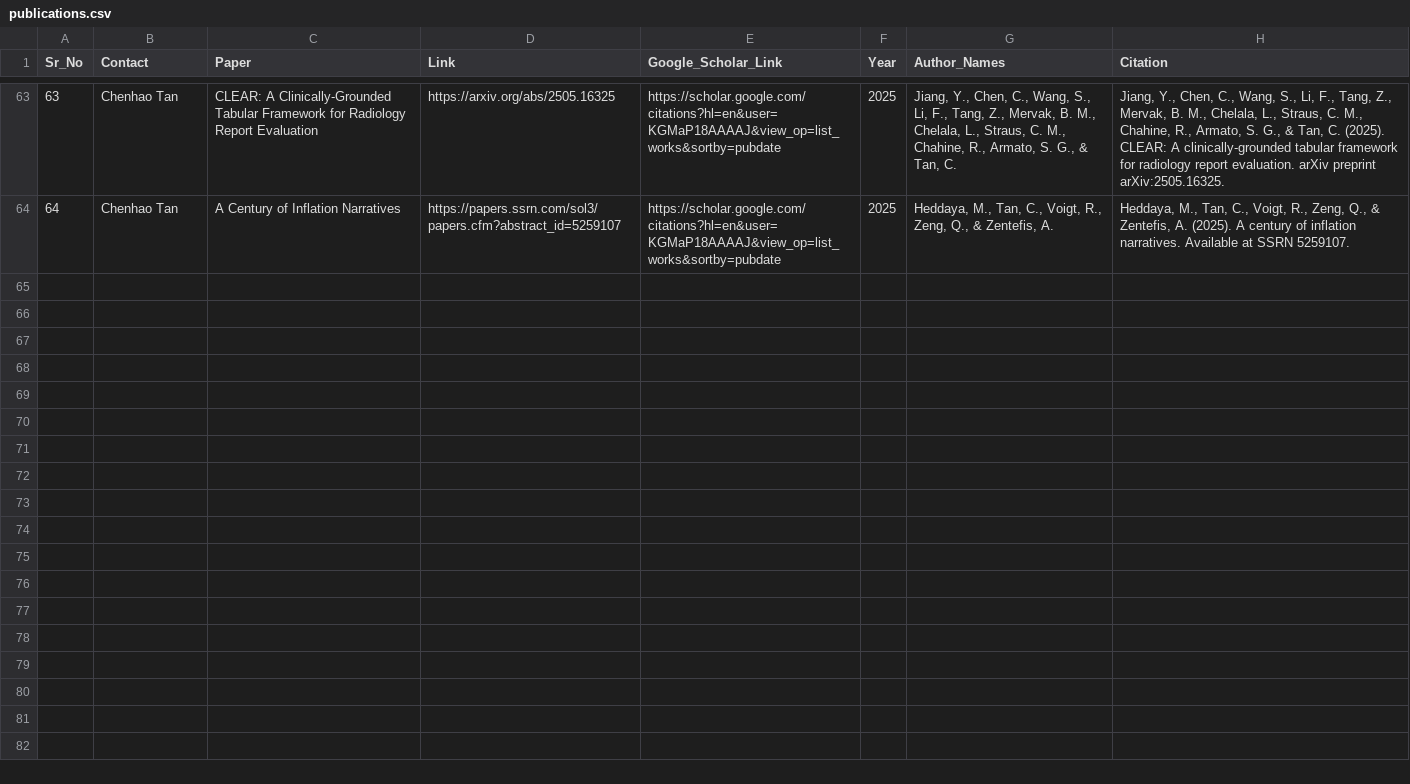
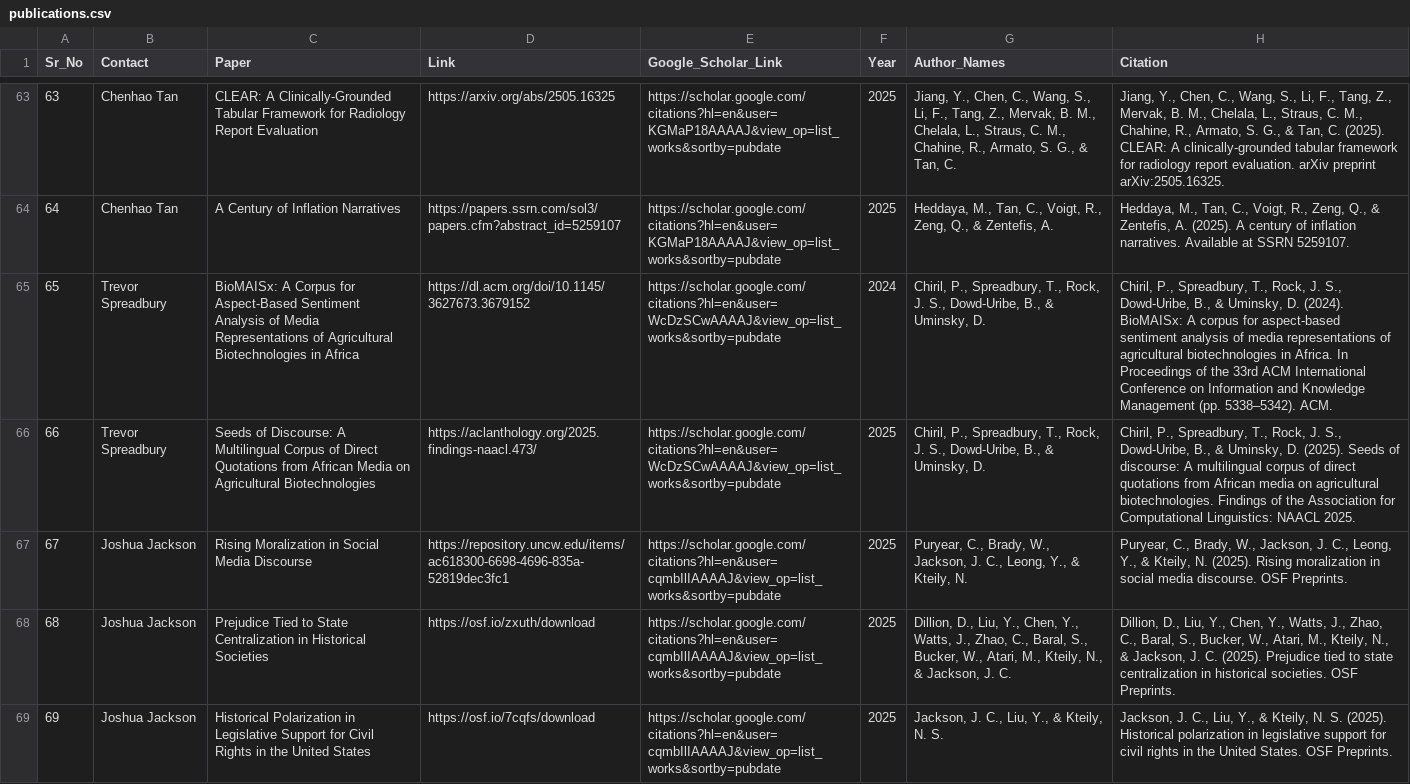
Before and after one commit to dsi-clinic/cluster-information-and-policies, a CSV file: _data/publications.csv, drawn as a sheet; only a part is shown, gaps mark what is left out; the diff names each change by its address in the sheet, - before the commit and + after, or states it on an @@ line.

```diff
--- a/_data/publications.csv
+++ b/_data/publications.csv
+row 65: 65 | Trevor Spreadbury | BioMAISx: A Corpus for Aspect-Based Sentiment Analysis of Media Representations of Agricultural Biotechnologies in Africa | https://dl.acm.org/doi/10.1145/3627673.3679152 | https://scholar.google.com/citations?hl=en&user=WcDzSCwAAAAJ&view_op=list_works&sortby=pubdate | 2024 | Chiril, P., Spreadbury, T., Rock, J. S., Dowd-Uribe, B., & Uminsky, D. | Chiril, P., Spreadbury, T., Rock, J. S., Dowd-Uribe, B., & Uminsky, D. (2024). BioMAISx: A corpus for aspect-based sentiment analysis of media representations of agricultural biotechnologies in Africa. In Proceedings of the 33rd ACM International Conference on Information and Knowledge Management (pp. 5338–5342). ACM.
+row 66: 66 | Trevor Spreadbury | Seeds of Discourse: A Multilingual Corpus of Direct Quotations from African Media on Agricultural Biotechnologies | https://aclanthology.org/2025.findings-naacl.473/ | https://scholar.google.com/citations?hl=en&user=WcDzSCwAAAAJ&view_op=list_works&sortby=pubdate | 2025 | Chiril, P., Spreadbury, T., Rock, J. S., Dowd-Uribe, B., & Uminsky, D. | Chiril, P., Spreadbury, T., Rock, J. S., Dowd-Uribe, B., & Uminsky, D. (2025). Seeds of discourse: A multilingual corpus of direct quotations from African media on agricultural biotechnologies. Findings of the Association for Computational Linguistics: NAACL 2025.
+row 67: 67 | Joshua Jackson | Rising Moralization in Social Media Discourse | https://repository.uncw.edu/items/ac618300-6698-4696-835a-52819dec3fc1 | https://scholar.google.com/citations?hl=en&user=cqmbIlIAAAAJ&view_op=list_works&sortby=pubdate | 2025 | Puryear, C., Brady, W., Jackson, J. C., Leong, Y., & Kteily, N. | Puryear, C., Brady, W., Jackson, J. C., Leong, Y., & Kteily, N. (2025). Rising moralization in social media discourse. OSF Preprints.
+row 68: 68 | Joshua Jackson | Prejudice Tied to State Centralization in Historical Societies | https://osf.io/zxuth/download | https://scholar.google.com/citations?hl=en&user=cqmbIlIAAAAJ&view_op=list_works&sortby=pubdate | 2025 | Dillion, D., Liu, Y., Chen, Y., Watts, J., Zhao, C., Baral, S., Bucker, W., Atari, M., Kteily, N., & Jackson, J. C. | Dillion, D., Liu, Y., Chen, Y., Watts, J., Zhao, C., Baral, S., Bucker, W., Atari, M., Kteily, N., & Jackson, J. C. (2025). Prejudice tied to state centralization in historical societies. OSF Preprints.
+row 69: 69 | Joshua Jackson | Historical Polarization in Legislative Support for Civil Rights in the United States | https://osf.io/7cqfs/download | https://scholar.google.com/citations?hl=en&user=cqmbIlIAAAAJ&view_op=list_works&sortby=pubdate | 2025 | Jackson, J. C., Liu, Y., & Kteily, N. S. | Jackson, J. C., Liu, Y., & Kteily, N. S. (2025). Historical polarization in legislative support for civil rights in the United States. OSF Preprints.
```
Also changed, not shown: 1 other file.
